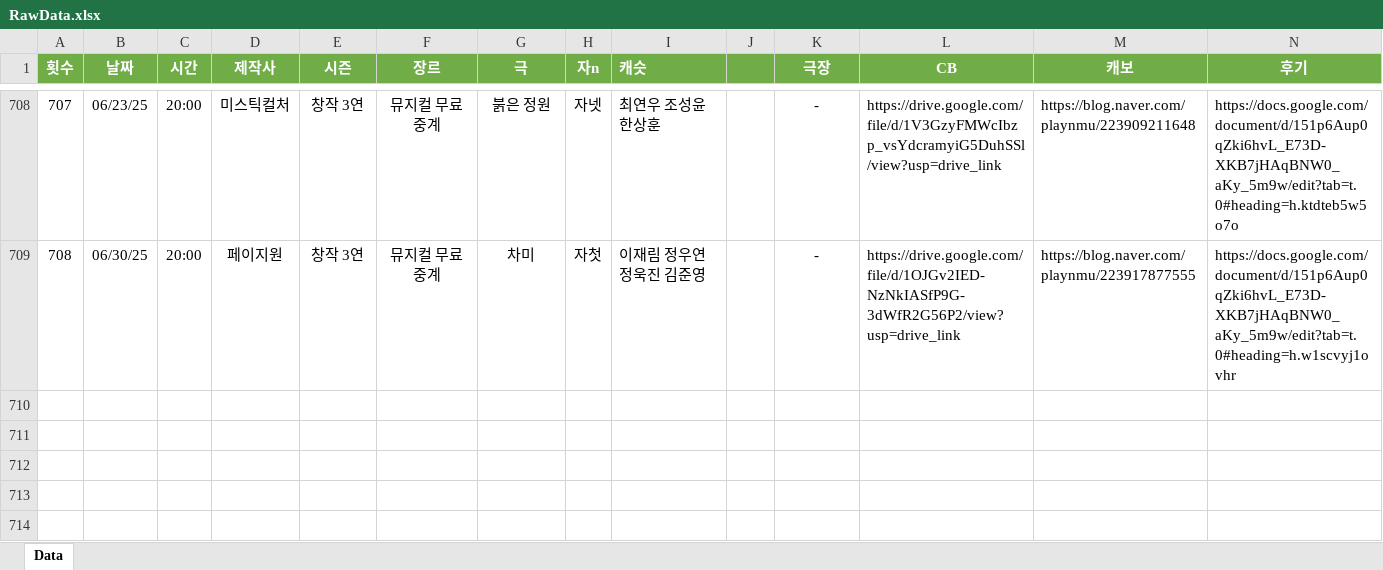
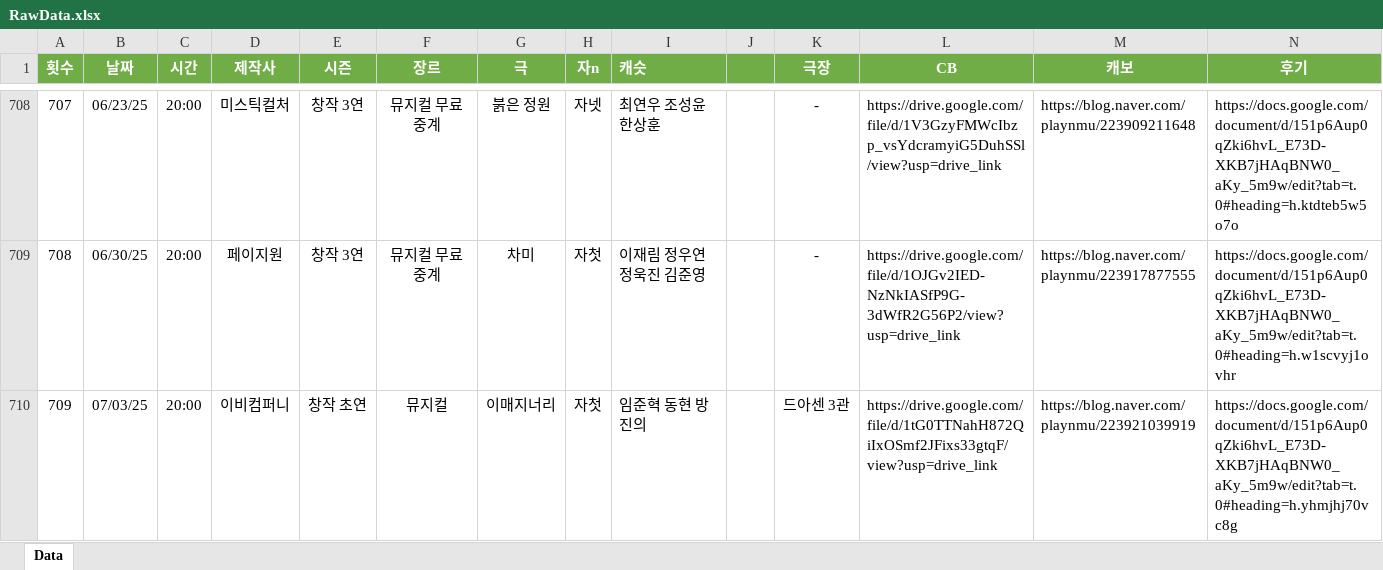
Before and after one commit to SailingSnails/SailingSnails.github.io, an Excel workbook: RawData.xlsx, sheet Data, drawn as a sheet; only a part is shown, gaps mark what is left out; values as stored, in another font and other column widths than the file's, no borders; table styles not drawn; rows hold the shown columns only; the diff names each change by its address in the sheet, - before the commit and + after, or states it on an @@ line.

Commit message:
~ 7/3

```diff
--- a/RawData.xlsx (sheet Data)
+++ b/RawData.xlsx (sheet Data)
+row 710: 709 | 07/03/25 | 20:00 | 이비컴퍼니 | 창작 초연 | 뮤지컬 | 이매지너리 | 자첫 | 임준혁 동현 방진의 | 10000 | 드아센 3관 | https://drive.google.com/file/d/1tG0TTNahH872QiIxOSmf2JFixs33gtqF/view?usp=drive_link | https://blog.naver.com/playnmu/223921039919 | https://docs.google.com/document/d/151p6Aup0qZki6hvL_E73D-XKB7jHAqBNW0_aKy_5m9w/edit?tab=t.0#heading=h.yhmjhj70vc8g
```
